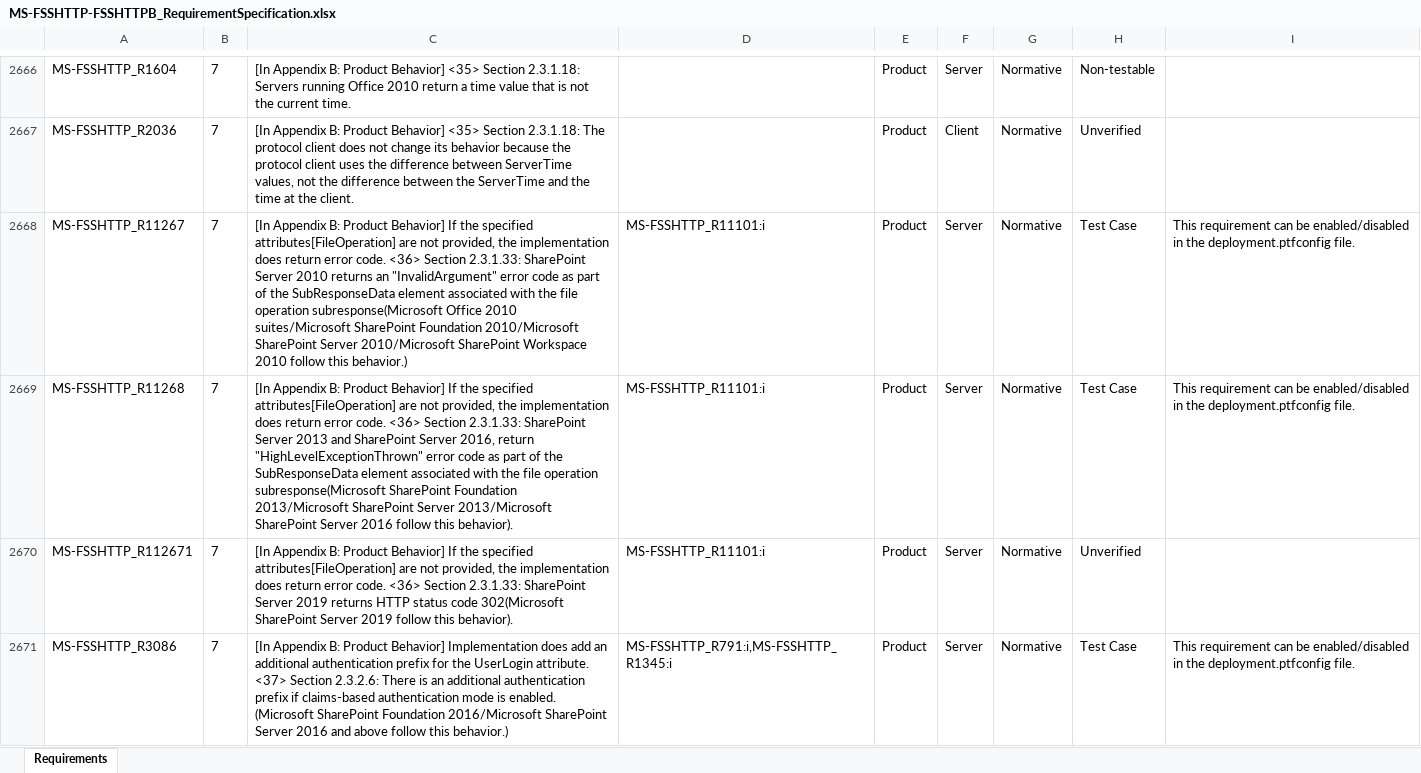
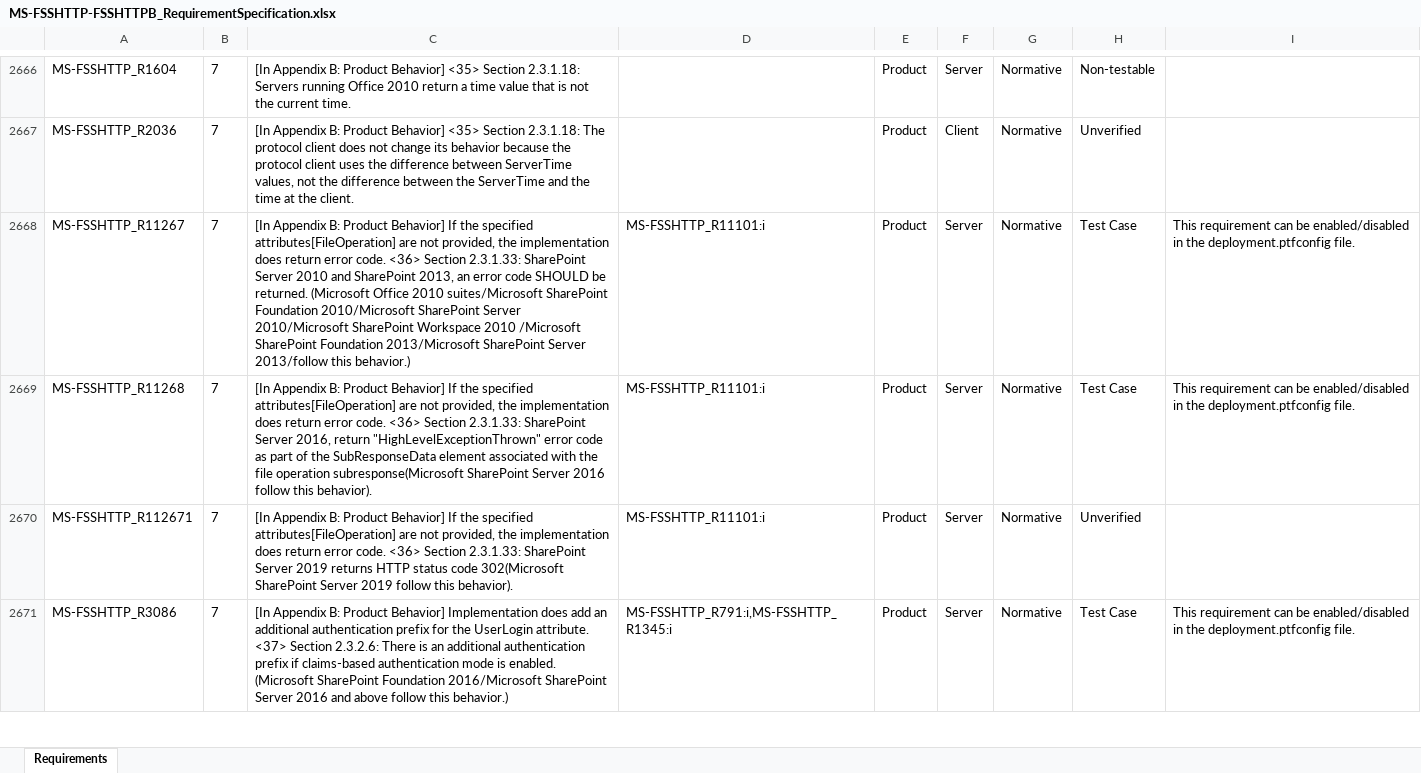
Before and after one commit to OfficeDev/Interop-TestSuites, an Excel workbook: FileSyncandWOPI/Docs/MS-FSSHTTP-FSSHTTPB/MS-FSSHTTP-FSSHTTPB_RequirementSpecification.xlsx, sheet Requirements, drawn as a sheet; only a part is shown, gaps mark what is left out; values as stored, in another font and other column widths than the file's, no borders; conditional formats and table styles not drawn; the diff names each change by its address in the sheet, - before the commit and + after, or states it on an @@ line.

Commit message:
Updated RS and code for MS-FSSHTTP (v20230516)

```diff
--- a/FileSyncandWOPI/Docs/MS-FSSHTTP-FSSHTTPB/MS-FSSHTTP-FSSHTTPB_RequirementSpecification.xlsx (sheet Requirements)
+++ b/FileSyncandWOPI/Docs/MS-FSSHTTP-FSSHTTPB/MS-FSSHTTP-FSSHTTPB_RequirementSpecification.xlsx (sheet Requirements)
-C2668: …Server 2010 returns an "InvalidArgument" error code as part of the SubResponseData element associated with the file operation subresponse(Microsoft Office 2010 suites/Microsoft SharePoint Foundation 2010/Microsoft SharePoint Server 2010/Microsoft SharePoint Workspace 2010 follow this behavior.)
+C2668: …Server 2010 and SharePoint 2013, an error code SHOULD be returned. (Microsoft Office 2010 suites/Microsoft SharePoint Foundation 2010/Microsoft SharePoint Server 2010/Microsoft SharePoint Workspace 2010 /Microsoft SharePoint Foundation 2013/Microsoft SharePoint Server 2013/follow this behavior.)
-C2669: …SharePoint Server 2013 and SharePoint Server 2016, return "HighLevelExceptionThrown" error code as part of the SubResponseData element associated with the file operation subresponse(Microsoft SharePoint Foundation 2013/Microsoft SharePoint Server 2013/Microsoft SharePoint Server…
+C2669: …SharePoint Server 2016, return "HighLevelExceptionThrown" error code as part of the SubResponseData element associated with the file operation subresponse(Microsoft SharePoint Server…
```
Also changed, not shown: 5 other files.
